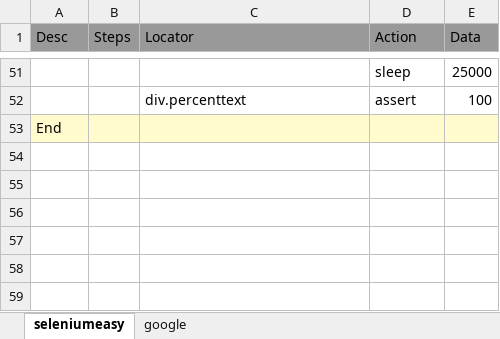
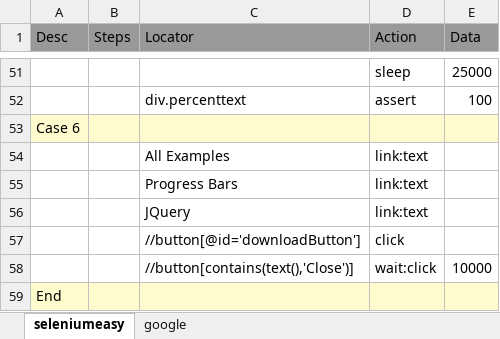
Before and after one commit to svramu/e2erunner, an Excel workbook: sample-tests.xlsx, sheet seleniumeasy, drawn as a sheet; only a part is shown, gaps mark what is left out; values as stored, in another font and other column widths than the file's, no borders; the diff names each change by its address in the sheet, - before the commit and + after, or states it on an @@ line.

Commit message:
1.4.0 wait and wait:click works.

```diff
--- a/sample-tests.xlsx (sheet seleniumeasy)
+++ b/sample-tests.xlsx (sheet seleniumeasy)
+row 53: Case 6
+row 54:  |  | All Examples | link:text
+row 55:  |  | Progress Bars | link:text
+row 56:  |  | JQuery | link:text
+row 57:  |  | //button[@id='downloadButton'] | click
+row 58:  |  | //button[contains(text(),'Close')] | wait:click | 10000
```
Also changed, not shown: 8 other files.
